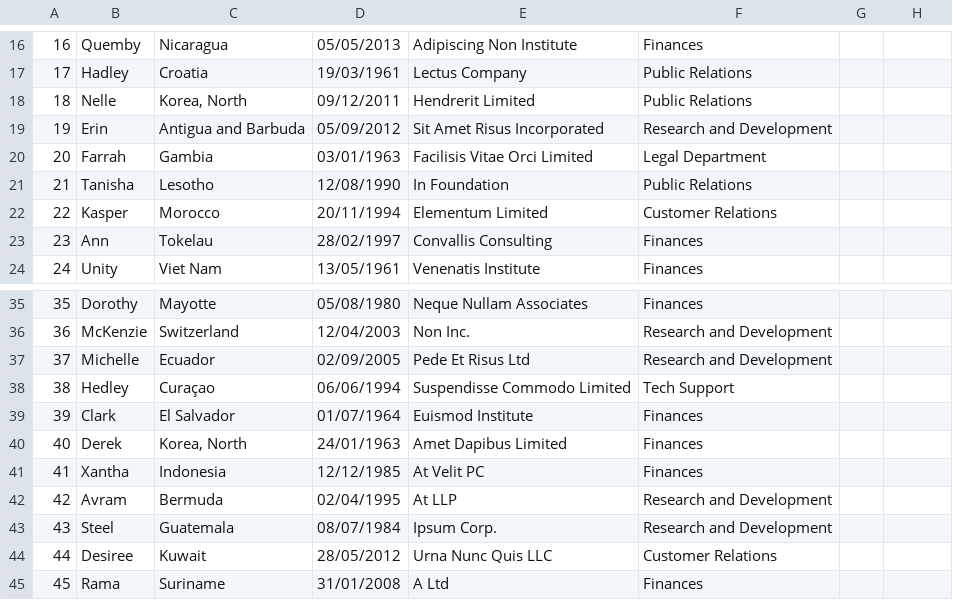
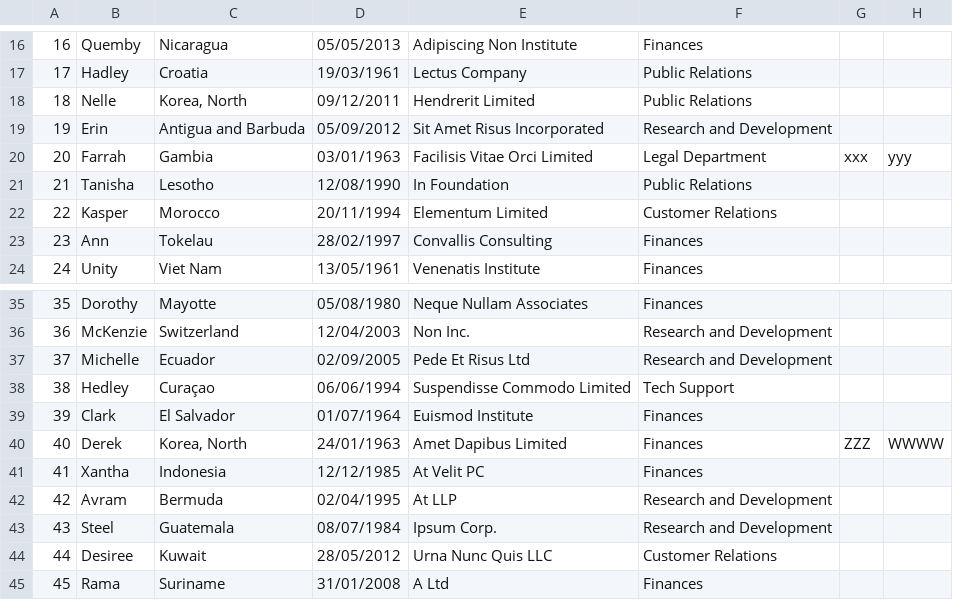
Before and after one commit to nubiofs/estudo, a CSV file: SpringBatch/outros/infra-batch/workspace/infra-batch-sample/src/main/resources/sampleJob_input/experience.csv, drawn as a sheet; only a part is shown, gaps mark what is left out.

```diff
--- a/SpringBatch/outros/infra-batch/workspace/infra-batch-sample/src/main/resources/sampleJob_input/experience.csv
+++ b/SpringBatch/outros/infra-batch/workspace/infra-batch-sample/src/main/resources/sampleJob_input/experience.csv
@@ -19,3 +19,3 @@
 19,Erin,Antigua and Barbuda,05/09/2012,Sit Amet Risus Incorporated,Research and Development
-20,Farrah,Gambia,03/01/1963,Facilisis Vitae Orci Limited,Legal Department
+20,Farrah,Gambia,03/01/1963,Facilisis Vitae Orci Limited,Legal Department,xxx,yyy
 21,Tanisha,Lesotho,12/08/1990,In Foundation,Public Relations
@@ -39,3 +39,3 @@
 39,Clark,El Salvador,01/07/1964,Euismod Institute,Finances
-40,Derek,"Korea, North",24/01/1963,Amet Dapibus Limited,Finances
+40,Derek,"Korea, North",24/01/1963,Amet Dapibus Limited,Finances, ZZZ, WWWW
 41,Xantha,Indonesia,12/12/1985,At Velit PC,Finances
```
Also changed, not shown: 1 other file.
